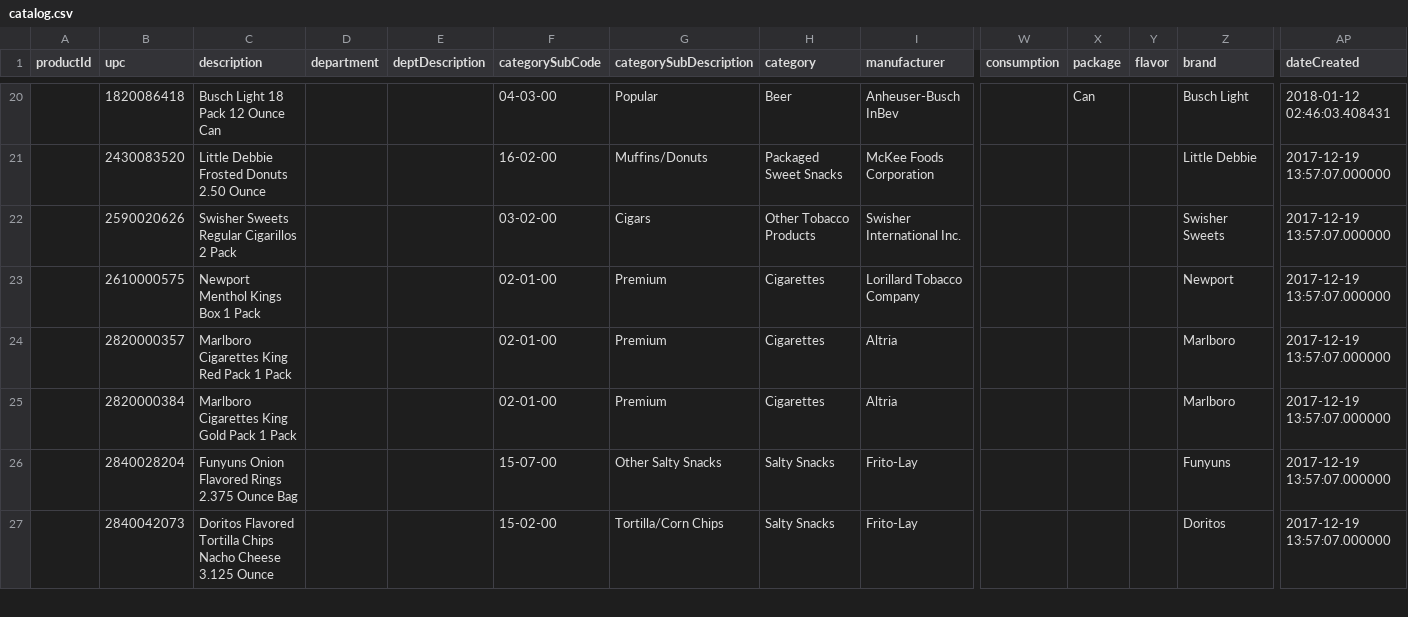
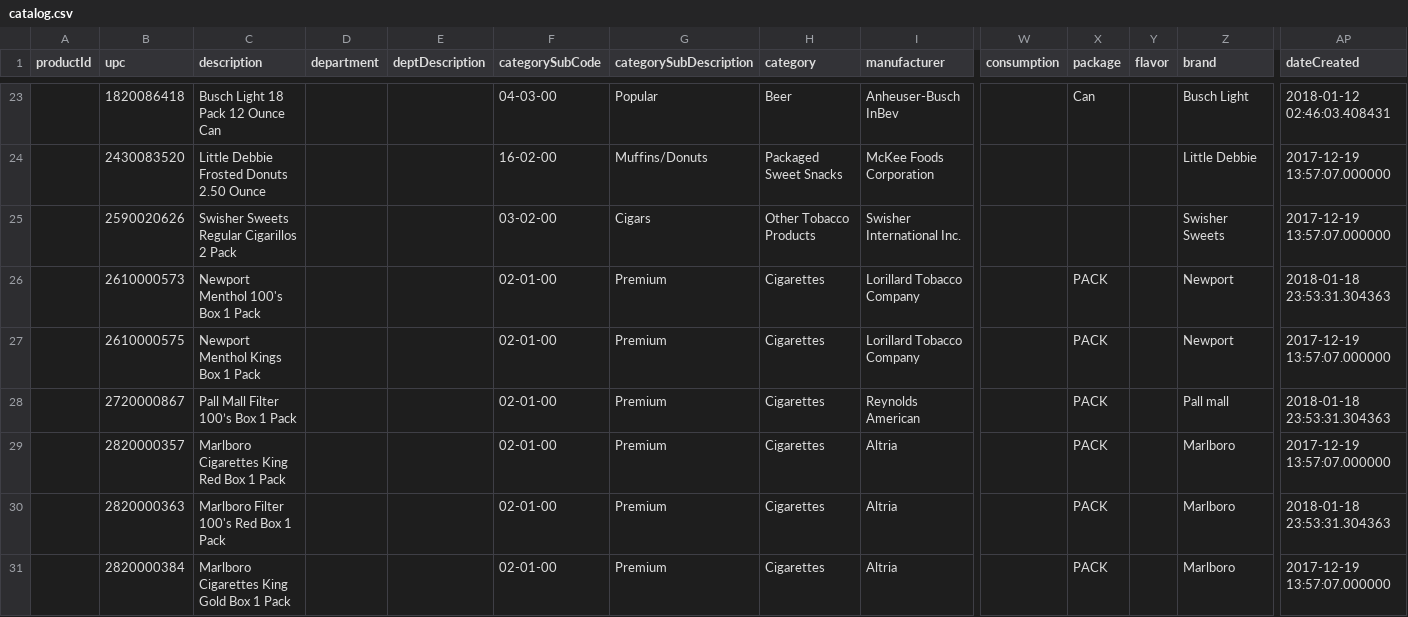
Before and after one commit to dnpurdy/catalog-app, a CSV file: catalog/catalog.csv, drawn as a sheet; only a part is shown, gaps mark what is left out; the shorter side is filled out with more unchanged rows; addresses are those after the commit; rows hold the shown columns only; the diff covers the shown part only; the diff names each change by its address in the sheet, - before the commit and + after, or states it on an @@ line.

```diff
--- a/catalog/catalog.csv
+++ b/catalog/catalog.csv
+row 26:  | 2610000573 | Newport Menthol 100's Box 1 Pack |  |  | 02-01-00 | Premium | Cigarettes | Lorillard Tobacco Company |  | PACK |  | Newport | 2018-01-18 23:53:31.304363
-X27 (package): (empty)
+X27 (package): PACK
+row 28:  | 2720000867 | Pall Mall Filter 100’s Box 1 Pack |  |  | 02-01-00 | Premium | Cigarettes | Reynolds American |  | PACK |  | Pall mall | 2018-01-18 23:53:31.304363
-C29 (description): Marlboro Cigarettes King Red Pack 1 Pack
+C29 (description): Marlboro Cigarettes King Red Box 1 Pack
-X29 (package): (empty)
+X29 (package): PACK
+row 30:  | 2820000363 | Marlboro Filter 100's Red Box 1 Pack |  |  | 02-01-00 | Premium | Cigarettes | Altria |  | PACK |  | Marlboro | 2018-01-18 23:53:31.304363
-C31 (description): Marlboro Cigarettes King Gold Pack 1 Pack
+C31 (description): Marlboro Cigarettes King Gold Box 1 Pack
-X31 (package): (empty)
+X31 (package): PACK
```
Also changed, not shown: 10 added rows and 10 edited cells elsewhere in this file, 1 other file.
